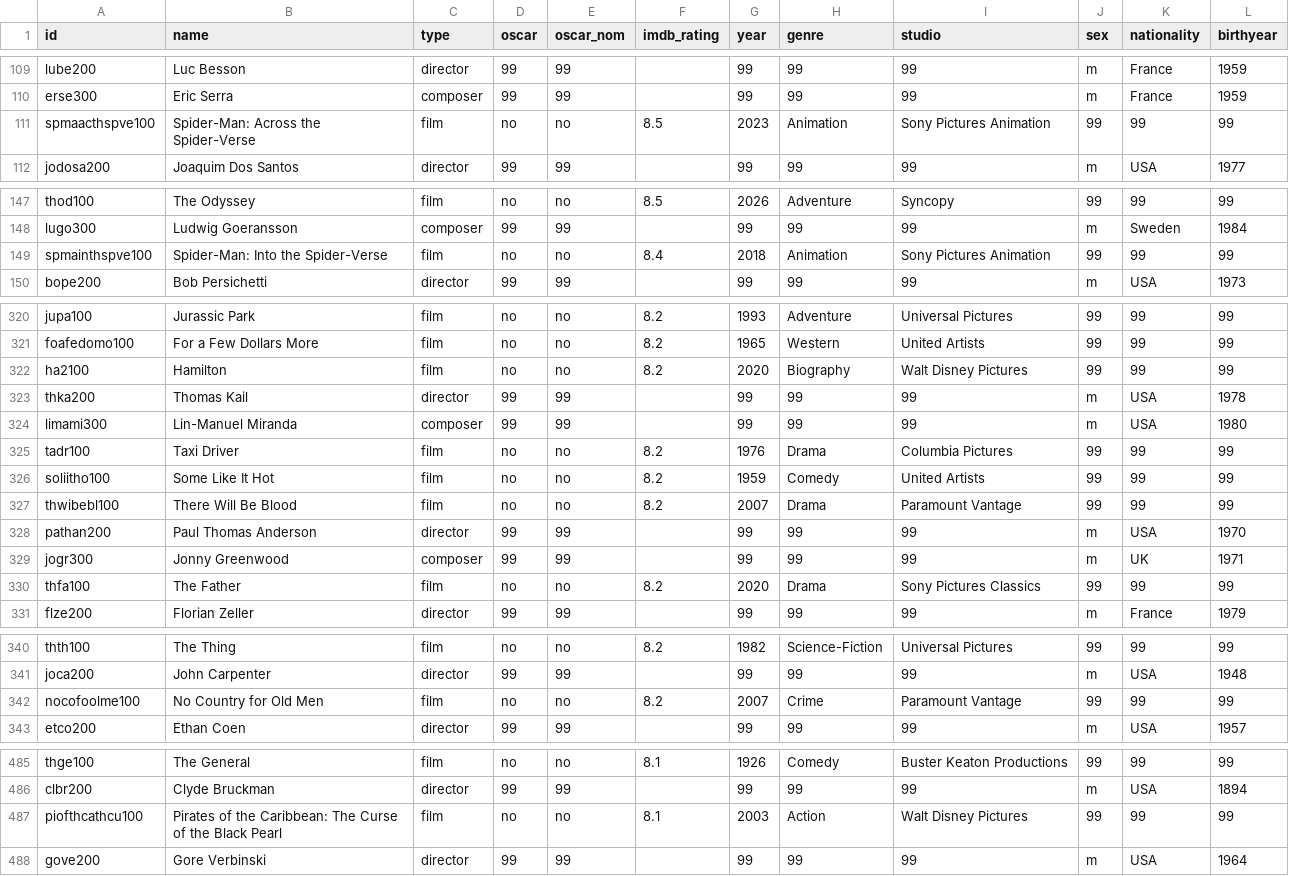
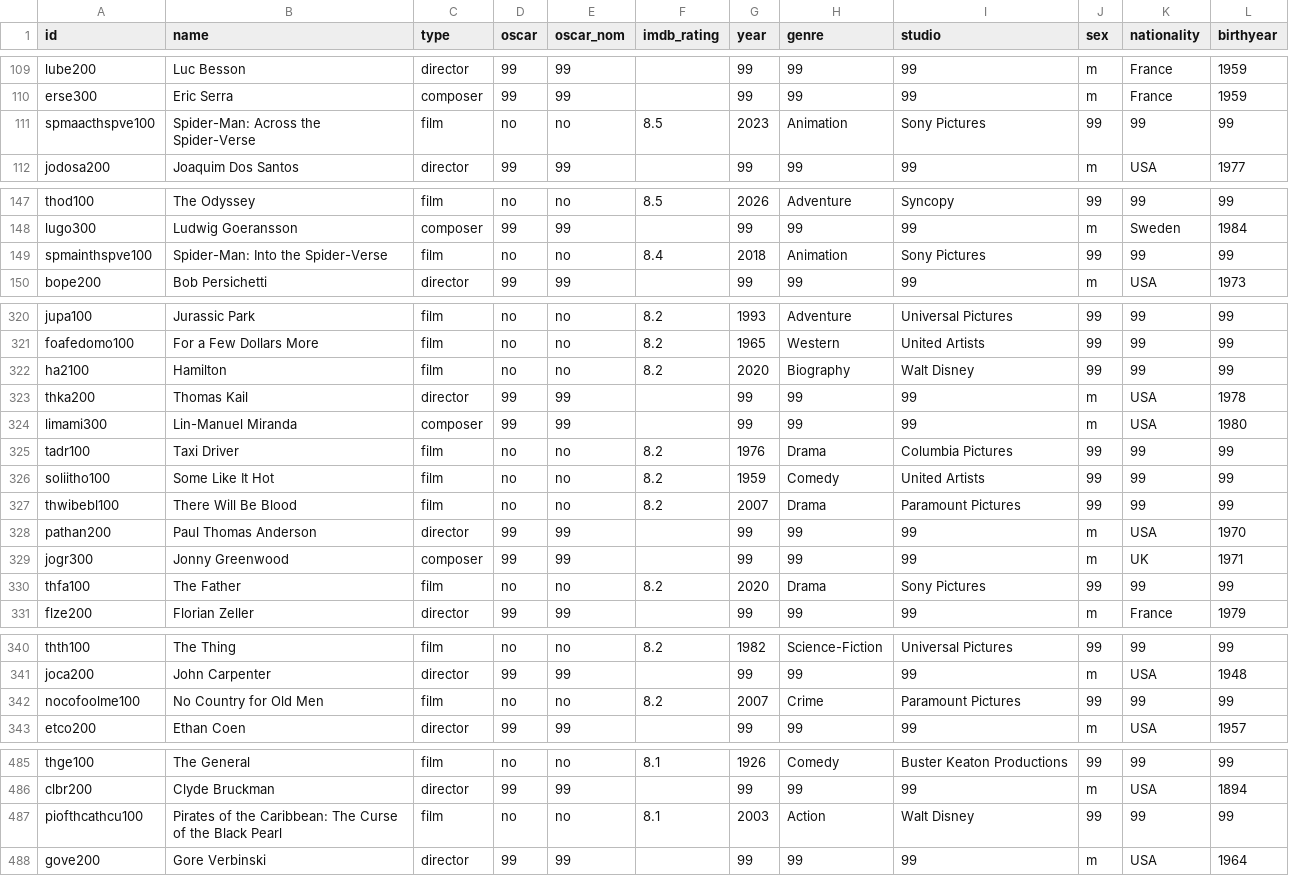
Before and after one commit to st106uni/Netzwerkanalyse-Filmmusik-Abgabe-1-Sandhu, a CSV file: Filmmusik_Netzwerk_Nodelist-github.csv, drawn as a sheet; only a part is shown, gaps mark what is left out.

Commit message:
Update Filmmusik_Netzwerk_Nodelist-github.csv

```diff
--- a/Filmmusik_Netzwerk_Nodelist-github.csv
+++ b/Filmmusik_Netzwerk_Nodelist-github.csv
@@ -110,3 +110,3 @@ lube200,Luc Besson,director,99,99,,99,99,99,m,France,1959
 erse300,Eric Serra,composer,99,99,,99,99,99,m,France,1959
-spmaacthspve100,Spider-Man: Across the Spider-Verse,film,no,no,8.5,2023,Animation,Sony Pictures Animation,99,99,99
+spmaacthspve100,Spider-Man: Across the Spider-Verse,film,no,no,8.5,2023,Animation,Sony Pictures,99,99,99
 jodosa200,Joaquim Dos Santos,director,99,99,,99,99,99,m,USA,1977
@@ -148,3 +148,3 @@ thod100,The Odyssey,film,no,no,8.5,2026,Adventure,Syncopy,99,99,99
 lugo300,Ludwig Goeransson,composer,99,99,,99,99,99,m,Sweden,1984
-spmainthspve100,Spider-Man: Into the Spider-Verse,film,no,no,8.4,2018,Animation,Sony Pictures Animation,99,99,99
+spmainthspve100,Spider-Man: Into the Spider-Verse,film,no,no,8.4,2018,Animation,Sony Pictures,99,99,99
 bope200,Bob Persichetti,director,99,99,,99,99,99,m,USA,1973
@@ -321,3 +321,3 @@ jupa100,Jurassic Park,film,no,no,8.2,1993,Adventure,Universal Pictures,99,99,99
 foafedomo100,For a Few Dollars More,film,no,no,8.2,1965,Western,United Artists,99,99,99
-ha2100,Hamilton,film,no,no,8.2,2020,Biography,Walt Disney Pictures,99,99,99
+ha2100,Hamilton,film,no,no,8.2,2020,Biography,Walt Disney,99,99,99
 thka200,Thomas Kail,director,99,99,,99,99,99,m,USA,1978
@@ -326,6 +326,6 @@ tadr100,Taxi Driver,film,no,no,8.2,1976,Drama,Columbia Pictures,99,99,99
 soliitho100,Some Like It Hot,film,no,no,8.2,1959,Comedy,United Artists,99,99,99
-thwibebl100,There Will Be Blood,film,no,no,8.2,2007,Drama,Paramount Vantage,99,99,99
+thwibebl100,There Will Be Blood,film,no,no,8.2,2007,Drama,Paramount Pictures,99,99,99
 pathan200,Paul Thomas Anderson,director,99,99,,99,99,99,m,USA,1970
 jogr300,Jonny Greenwood,composer,99,99,,99,99,99,m,UK,1971
-thfa100,The Father,film,no,no,8.2,2020,Drama,Sony Pictures Classics,99,99,99
+thfa100,The Father,film,no,no,8.2,2020,Drama,Sony Pictures,99,99,99
 flze200,Florian Zeller,director,99,99,,99,99,99,m,France,1979
@@ -341,3 +341,3 @@ thth100,The Thing,film,no,no,8.2,1982,Science-Fiction,Universal Pictures,99,99,9
 joca200,John Carpenter,director,99,99,,99,99,99,m,USA,1948
-nocofoolme100,No Country for Old Men,film,no,no,8.2,2007,Crime,Paramount Vantage,99,99,99
+nocofoolme100,No Country for Old Men,film,no,no,8.2,2007,Crime,Paramount Pictures,99,99,99
 etco200,Ethan Coen,director,99,99,,99,99,99,m,USA,1957
@@ -486,3 +486,3 @@ thge100,The General,film,no,no,8.1,1926,Comedy,Buster Keaton Productions,99,99,9
 clbr200,Clyde Bruckman,director,99,99,,99,99,99,m,USA,1894
-piofthcathcu100,Pirates of the Caribbean: The Curse of the Black Pearl,film,no,no,8.1,2003,Action,Walt Disney Pictures,99,99,99
+piofthcathcu100,Pirates of the Caribbean: The Curse of the Black Pearl,film,no,no,8.1,2003,Action,Walt Disney,99,99,99
 gove200,Gore Verbinski,director,99,99,,99,99,99,m,USA,1964
```
